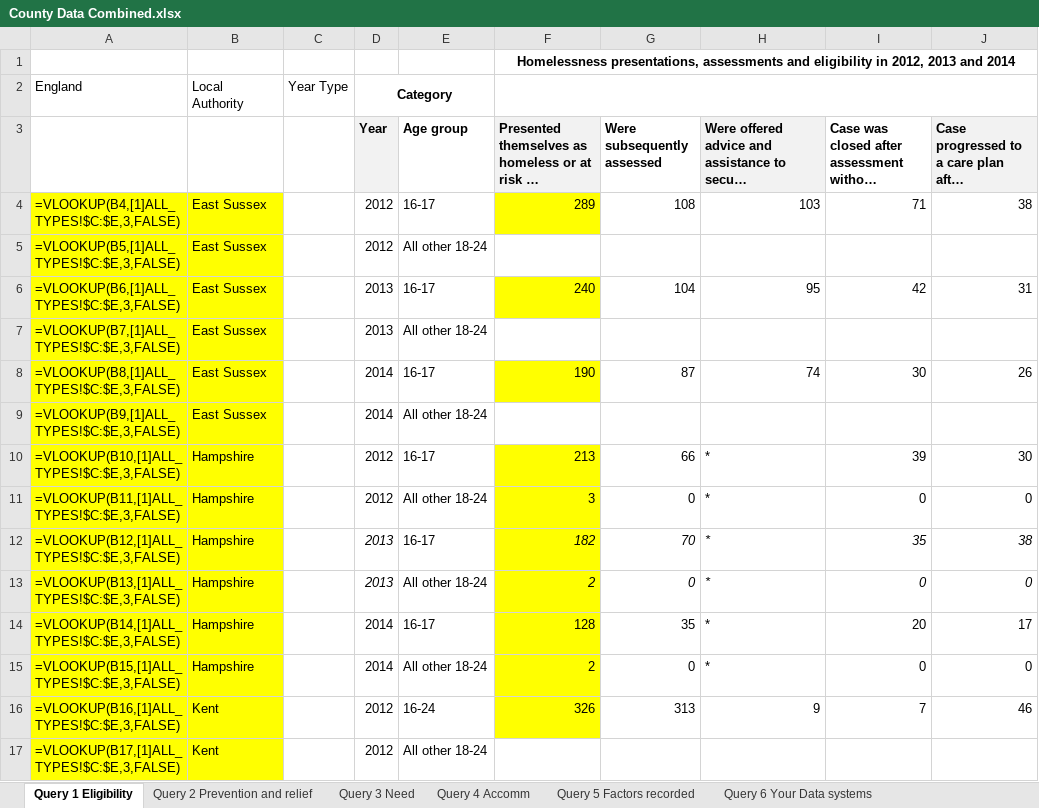
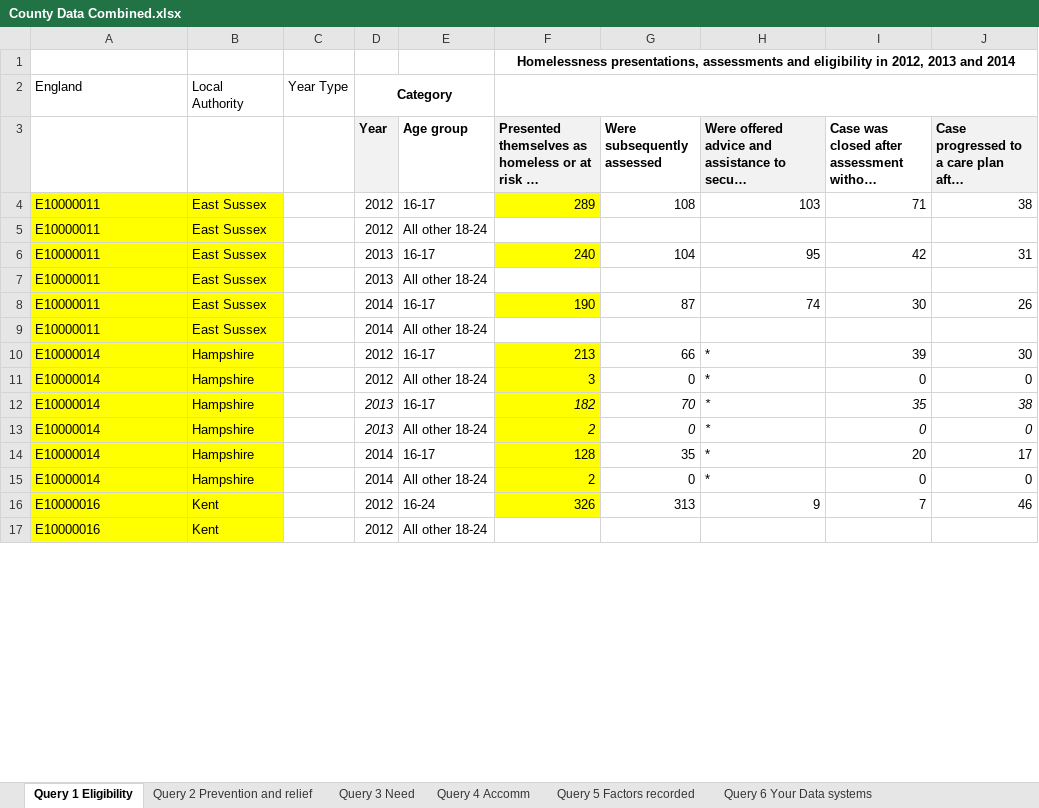
Before and after one commit to DataKind-UK/Centrepoint, an Excel workbook: pre-dive/County Data Combined.xlsx, sheet Query 1 Eligibility, drawn as a sheet; only a part is shown; long unchanged cells end in …; values as stored, in another font and other column widths than the file's, no borders; formulas are shown in place of their values; the diff covers the shown part only; the diff names each change by its address in the sheet, - before the commit and + after, or states it on an @@ line.

```diff
--- a/pre-dive/County Data Combined.xlsx (sheet Query 1 Eligibility)
+++ b/pre-dive/County Data Combined.xlsx (sheet Query 1 Eligibility)
-A4: =VLOOKUP(B4,[1]ALL_TYPES!$C:$E,3,FALSE)
+A4: E10000011
-A5: =VLOOKUP(B5,[1]ALL_TYPES!$C:$E,3,FALSE)
+A5: E10000011
-A6: =VLOOKUP(B6,[1]ALL_TYPES!$C:$E,3,FALSE)
+A6: E10000011
-A7: =VLOOKUP(B7,[1]ALL_TYPES!$C:$E,3,FALSE)
+A7: E10000011
-A8: =VLOOKUP(B8,[1]ALL_TYPES!$C:$E,3,FALSE)
+A8: E10000011
-A9: =VLOOKUP(B9,[1]ALL_TYPES!$C:$E,3,FALSE)
+A9: E10000011
-A10: =VLOOKUP(B10,[1]ALL_TYPES!$C:$E,3,FALSE)
+A10: E10000014
-A11: =VLOOKUP(B11,[1]ALL_TYPES!$C:$E,3,FALSE)
+A11: E10000014
-A12: =VLOOKUP(B12,[1]ALL_TYPES!$C:$E,3,FALSE)
+A12: E10000014
-A13: =VLOOKUP(B13,[1]ALL_TYPES!$C:$E,3,FALSE)
+A13: E10000014
-A14: =VLOOKUP(B14,[1]ALL_TYPES!$C:$E,3,FALSE)
+A14: E10000014
-A15: =VLOOKUP(B15,[1]ALL_TYPES!$C:$E,3,FALSE)
+A15: E10000014
-A16: =VLOOKUP(B16,[1]ALL_TYPES!$C:$E,3,FALSE)
+A16: E10000016
-A17: =VLOOKUP(B17,[1]ALL_TYPES!$C:$E,3,FALSE)
+A17: E10000016
```
Also changed, not shown: 65 edited cells elsewhere in this sheet, pre-dive/ChildSoc_redistribution.xlsx.
